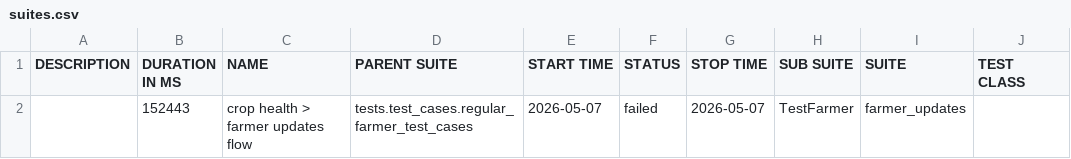
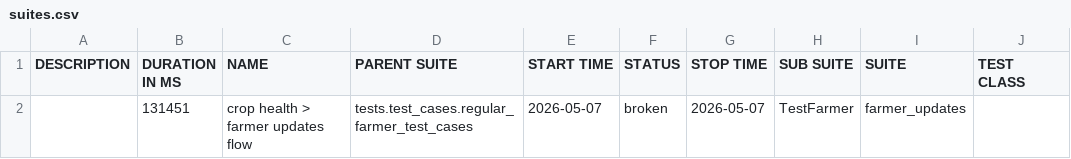
Before and after one commit to Pramodpulicherla-279/test-automation-platform, a CSV file: allure-report/data/suites.csv, drawn as a sheet; only a part is shown; the diff names each change by its address in the sheet, - before the commit and + after, or states it on an @@ line.

Commit message:
allure-report-85471d22

```diff
--- a/allure-report/data/suites.csv
+++ b/allure-report/data/suites.csv
-B2 (DURATION IN MS): 152443
+B2 (DURATION IN MS): 131451
-F2 (STATUS): failed
+F2 (STATUS): broken
```
Also changed, not shown: 34 other files.
